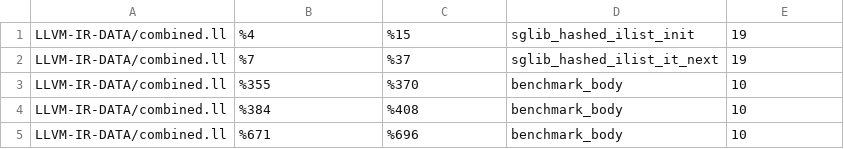
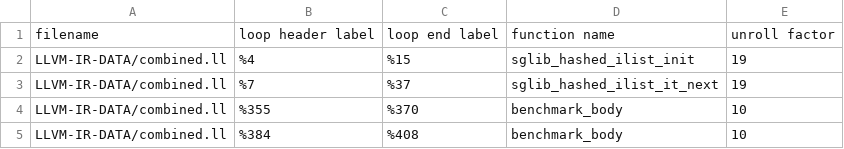
Before and after one commit to adahad27/CSE583-Project, a CSV file: data.csv, drawn as a sheet; only a part is shown; the shorter side is filled out with more unchanged rows; the diff names each change by its address in the sheet, - before the commit and + after, or states it on an @@ line.

Commit message:
Updating data.csv first line

```diff
--- a/data.csv
+++ b/data.csv
+row 1: filename | loop header label | loop end label | function name | unroll factor
```
Also changed, not shown: 19 other files.
